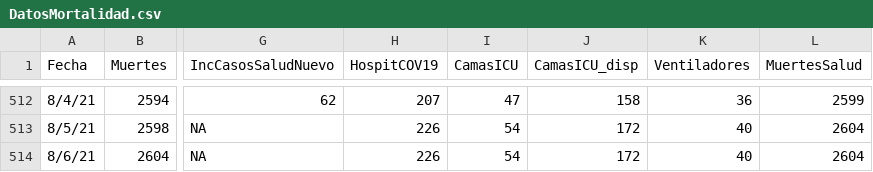
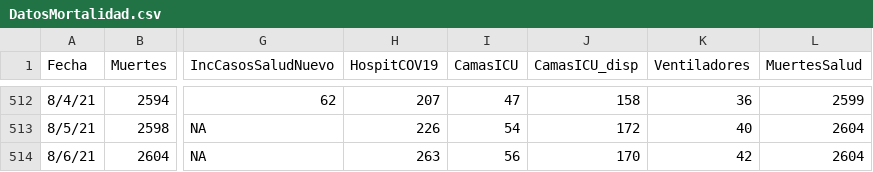
Before and after one commit to rafalab/pr-covid, a CSV file: dashboard/data/DatosMortalidad.csv, drawn as a sheet; only a part is shown, gaps mark what is left out; the diff names each change by its address in the sheet, - before the commit and + after, or states it on an @@ line.

Commit message:
Actualizando datos de mortalidad y hospitalizaciones

```diff
--- a/dashboard/data/DatosMortalidad.csv
+++ b/dashboard/data/DatosMortalidad.csv
-H514 (HospitCOV19): 226
+H514 (HospitCOV19): 263
-I514 (CamasICU): 54
+I514 (CamasICU): 56
-J514 (CamasICU_disp): 172
+J514 (CamasICU_disp): 170
-K514 (Ventiladores): 40
+K514 (Ventiladores): 42
```
